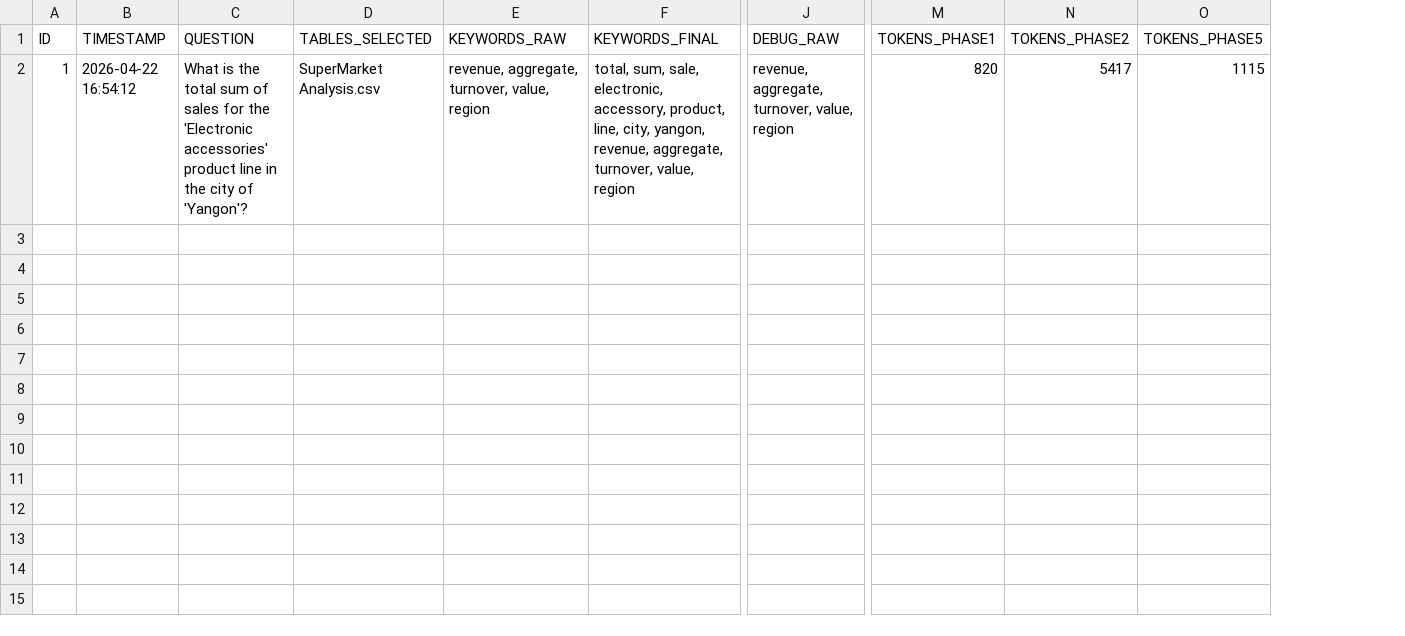
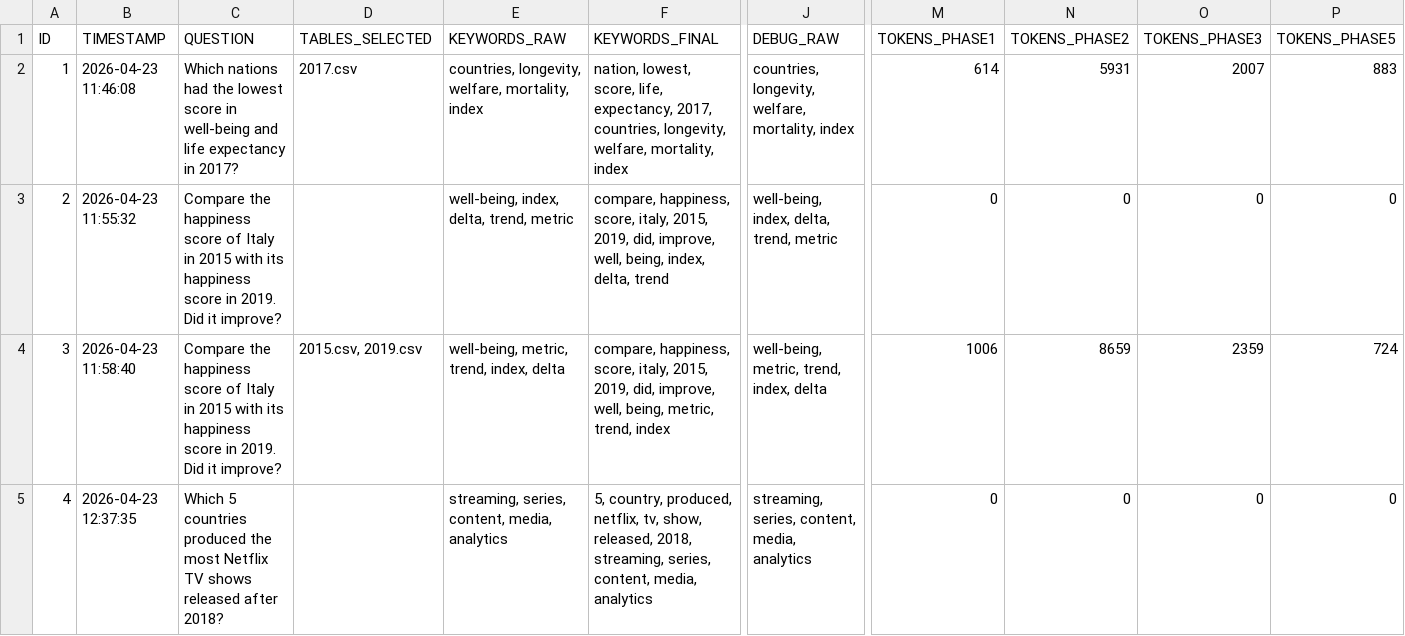
Before and after one commit to dbmodena/lakegen_demo, a CSV file: logs/experiments_log.csv, drawn as a sheet; only a part is shown, gaps mark what is left out; addresses are those after the commit; rows hold the shown columns only; the diff covers the shown part only; the diff names each change by its address in the sheet, - before the commit and + after, or states it on an @@ line.

Commit message:
implement thinking process capture and integrate BLEND indexer into agent workflow

```diff
--- a/logs/experiments_log.csv
+++ b/logs/experiments_log.csv
+column O (TOKENS_PHASE3), row 2: 2007
-B2 (TIMESTAMP): 2026-04-22 16:54:12
+B2 (TIMESTAMP): 2026-04-23 11:46:08
-C2 (QUESTION): What is the total sum of sales for the 'Electronic accessories' product line in the city of 'Yangon'?
+C2 (QUESTION): Which nations had the lowest score in well-being and life expectancy in 2017?
-D2 (TABLES_SELECTED): SuperMarket Analysis.csv
+D2 (TABLES_SELECTED): 2017.csv
-E2 (KEYWORDS_RAW): revenue, aggregate, turnover, value, region
+E2 (KEYWORDS_RAW): countries, longevity, welfare, mortality, index
-F2 (KEYWORDS_FINAL): total, sum, sale, electronic, accessory, product, line, city, yangon, revenue, aggregate, turnover, value, region
+F2 (KEYWORDS_FINAL): nation, lowest, score, life, expectancy, 2017, countries, longevity, welfare, mortality, index
-J2 (DEBUG_RAW): revenue, aggregate, turnover, value, region
+J2 (DEBUG_RAW): countries, longevity, welfare, mortality, index
-M2 (TOKENS_PHASE1): 820
+M2 (TOKENS_PHASE1): 614
-N2 (TOKENS_PHASE2): 5417
+N2 (TOKENS_PHASE2): 5931
-P2 (TOKENS_PHASE5): 1115
+P2 (TOKENS_PHASE5): 883
+row 3: 2 | 2026-04-23 11:55:32 | Compare the happiness score of Italy in 2015 with its happiness score in 2019. Did it improve? |  | well-being, index, delta, trend, metric | compare, happiness, score, italy, 2015, 2019, did, improve, well, being, index, delta, trend | well-being, index, delta, trend, metric | 0 | 0 | 0 | 0
+row 4: 3 | 2026-04-23 11:58:40 | Compare the happiness score of Italy in 2015 with its happiness score in 2019. Did it improve? | 2015.csv, 2019.csv | well-being, metric, trend, index, delta | compare, happiness, score, italy, 2015, 2019, did, improve, well, being, metric, trend, index | well-being, metric, trend, index, delta | 1006 | 8659 | 2359 | 724
+row 5: 4 | 2026-04-23 12:37:35 | Which 5 countries produced the most Netflix TV shows released after 2018? |  | streaming, series, content, media, analytics | 5, country, produced, netflix, tv, show, released, 2018, streaming, series, content, media, analytics | streaming, series, content, media, analytics | 0 | 0 | 0 | 0
```
Also changed, not shown: 3 added rows and 3 edited cells elsewhere in this file, 21 other files.
